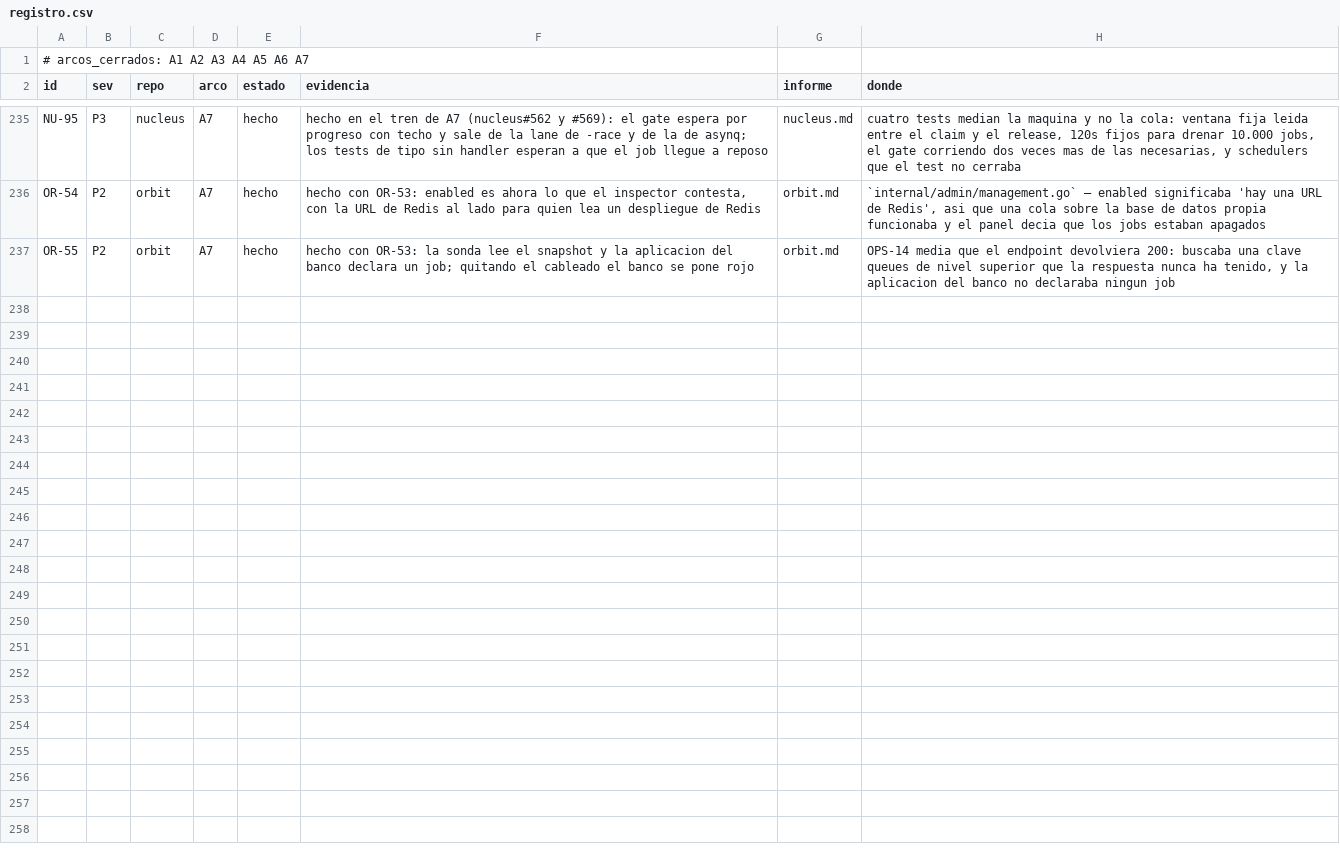
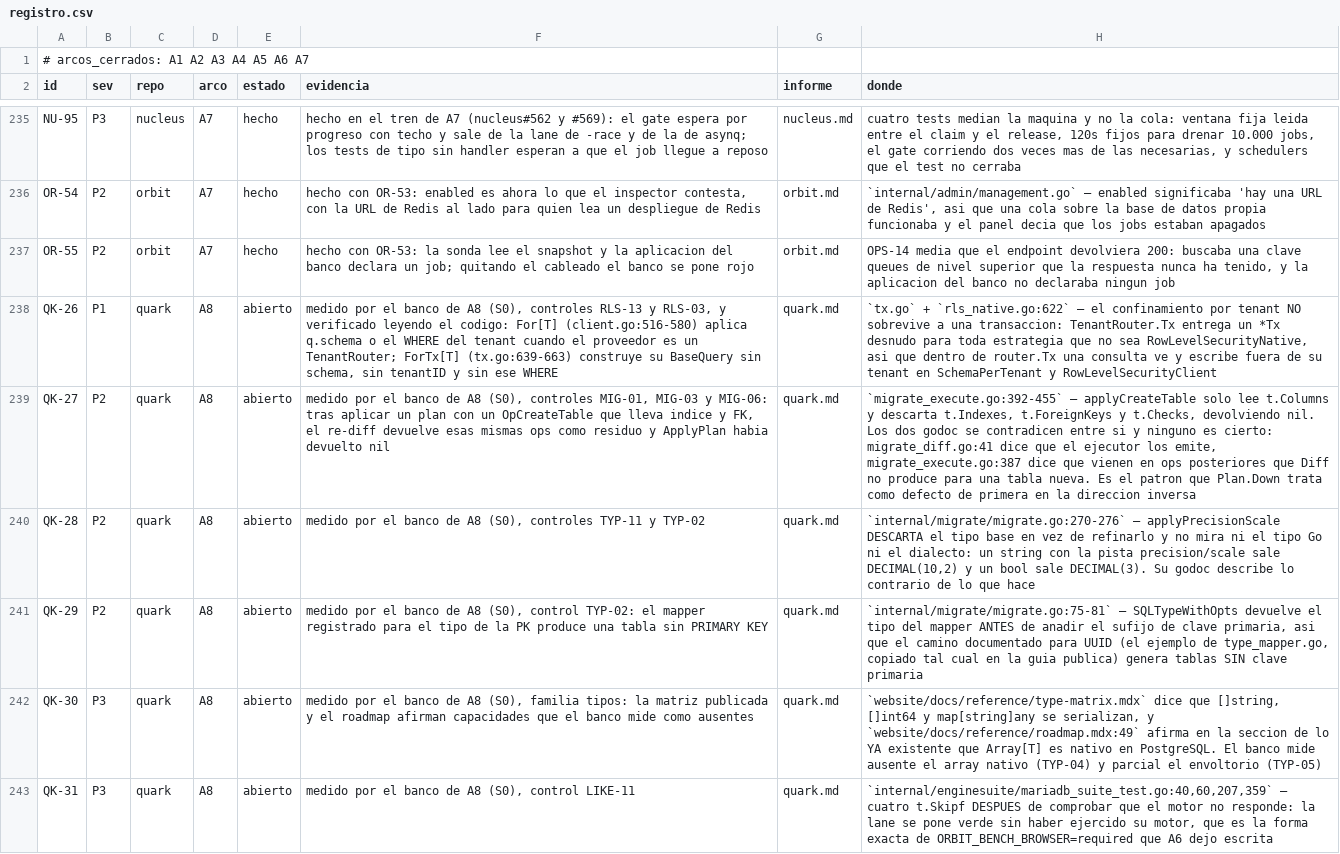
Before and after one commit to jcsvwinston/quantum, a CSV file: docs/auditoria/madurez-2026-09-03/registro.csv, drawn as a sheet; only a part is shown, gaps mark what is left out; the diff names each change by its address in the sheet, - before the commit and + after, or states it on an @@ line.

```diff
--- a/docs/auditoria/madurez-2026-09-03/registro.csv
+++ b/docs/auditoria/madurez-2026-09-03/registro.csv
+row 238: QK-26 | P1 | quark | A8 | abierto | medido por el banco de A8 (S0), controles RLS-13 y RLS-03, y verificado leyendo el codigo: For[T] (client.go:516-580) aplica q.schema o el WHERE del tenant cuando el proveedor es un TenantRouter; ForTx[T] (tx.go:639-663) construye su BaseQuery sin schema, sin tenantID y sin ese WHERE | quark.md | `tx.go` + `rls_native.go:622` — el confinamiento por tenant NO sobrevive a una transaccion: TenantRouter.Tx entrega un *Tx desnudo para toda estrategia que no sea RowLevelSecurityNative, asi que dentro de router.Tx una consulta ve y escribe fuera de su tenant en SchemaPerTenant y RowLevelSecurityClient
+row 239: QK-27 | P2 | quark | A8 | abierto | medido por el banco de A8 (S0), controles MIG-01, MIG-03 y MIG-06: tras aplicar un plan con un OpCreateTable que lleva indice y FK, el re-diff devuelve esas mismas ops como residuo y ApplyPlan habia devuelto nil | quark.md | `migrate_execute.go:392-455` — applyCreateTable solo lee t.Columns y descarta t.Indexes, t.ForeignKeys y t.Checks, devolviendo nil. Los dos godoc se contradicen entre si y ninguno es cierto: migrate_diff.go:41 dice que el ejecutor los emite, migrate_execute.go:387 dice que vienen en ops posteriores que Diff no produce para una tabla nueva. Es el patron que Plan.Down trata como defecto de primera en la direccion inversa
+row 240: QK-28 | P2 | quark | A8 | abierto | medido por el banco de A8 (S0), controles TYP-11 y TYP-02 | quark.md | `internal/migrate/migrate.go:270-276` — applyPrecisionScale DESCARTA el tipo base en vez de refinarlo y no mira ni el tipo Go ni el dialecto: un string con la pista precision/scale sale DECIMAL(10,2) y un bool sale DECIMAL(3). Su godoc describe lo contrario de lo que hace
+row 241: QK-29 | P2 | quark | A8 | abierto | medido por el banco de A8 (S0), control TYP-02: el mapper registrado para el tipo de la PK produce una tabla sin PRIMARY KEY | quark.md | `internal/migrate/migrate.go:75-81` — SQLTypeWithOpts devuelve el tipo del mapper ANTES de anadir el sufijo de clave primaria, asi que el camino documentado para UUID (el ejemplo de type_mapper.go, copiado tal cual en la guia publica) genera tablas SIN clave primaria
+row 242: QK-30 | P3 | quark | A8 | abierto | medido por el banco de A8 (S0), familia tipos: la matriz publicada y el roadmap afirman capacidades que el banco mide como ausentes | quark.md | `website/docs/reference/type-matrix.mdx` dice que []string, []int64 y map[string]any se serializan, y `website/docs/reference/roadmap.mdx:49` afirma en la seccion de lo YA existente que Array[T] es nativo en PostgreSQL. El banco mide ausente el array nativo (TYP-04) y parcial el envoltorio (TYP-05)
+row 243: QK-31 | P3 | quark | A8 | abierto | medido por el banco de A8 (S0), control LIKE-11 | quark.md | `internal/enginesuite/mariadb_suite_test.go:40,60,207,359` — cuatro t.Skipf DESPUES de comprobar que el motor no responde: la lane se pone verde sin haber ejercido su motor, que es la forma exacta de ORBIT_BENCH_BROWSER=required que A6 dejo escrita
```
Also changed, not shown: 2 other files.
